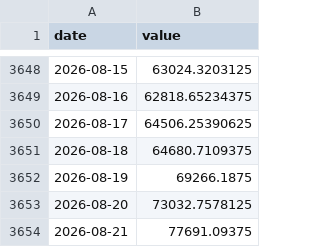
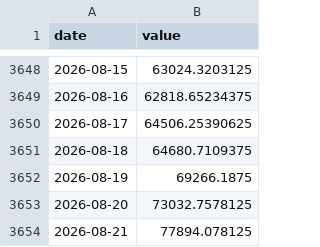
Before and after one commit to waterkoofAI/fiscal-dominance-monitor, a CSV file: data/cache/yahoo_BTC.csv, drawn as a sheet; only a part is shown, gaps mark what is left out.

Commit message:
data: 2026-08-21 macro update [skip ci]

```diff
--- a/data/cache/yahoo_BTC.csv
+++ b/data/cache/yahoo_BTC.csv
@@ -3653,2 +3653,2 @@ date,value
 2026-08-20,73032.7578125
-2026-08-21,77691.09375
+2026-08-21,77894.078125
```
Also changed, not shown: data/cache/yahoo_DXY.csv, data/cache/yahoo_GOLD.csv, 2 other files.
